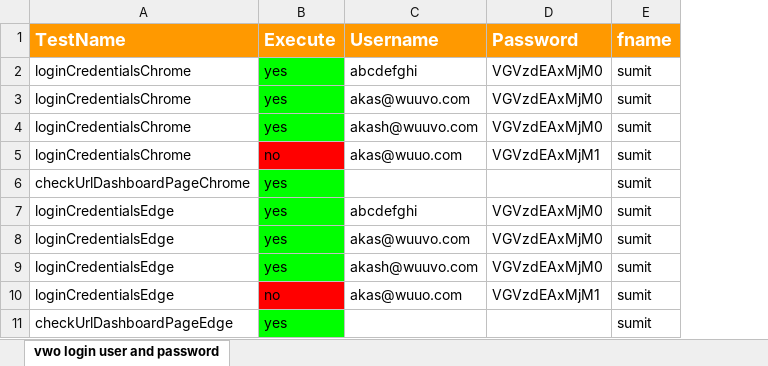
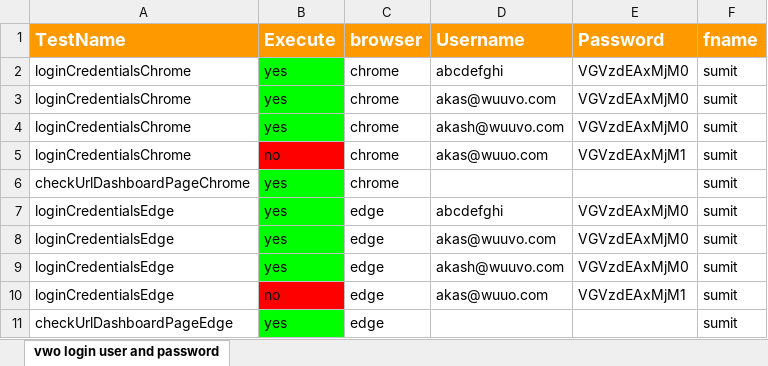
Before and after one commit to SumitKaushik1/Selenium-Automation-Challenge, an Excel workbook: resources/excelfiles/vwousernameandpasswordcontrolencoded.xlsx, sheet vwo login user and password, drawn as a sheet; values as stored, in another font and other column widths than the file's, no borders; the diff names each change by its address in the sheet, - before the commit and + after, or states it on an @@ line.

```diff
--- a/resources/excelfiles/vwousernameandpasswordcontrolencoded.xlsx (sheet vwo login user and password)
+++ b/resources/excelfiles/vwousernameandpasswordcontrolencoded.xlsx (sheet vwo login user and password)
+column C (browser), rows 2-11: chrome | chrome | chrome | chrome | chrome | edge | edge | edge | edge | edge
```
Also changed, not shown: resources/excelfiles/AppilloTestMethodInterceptor.xlsx, 41 other files.
